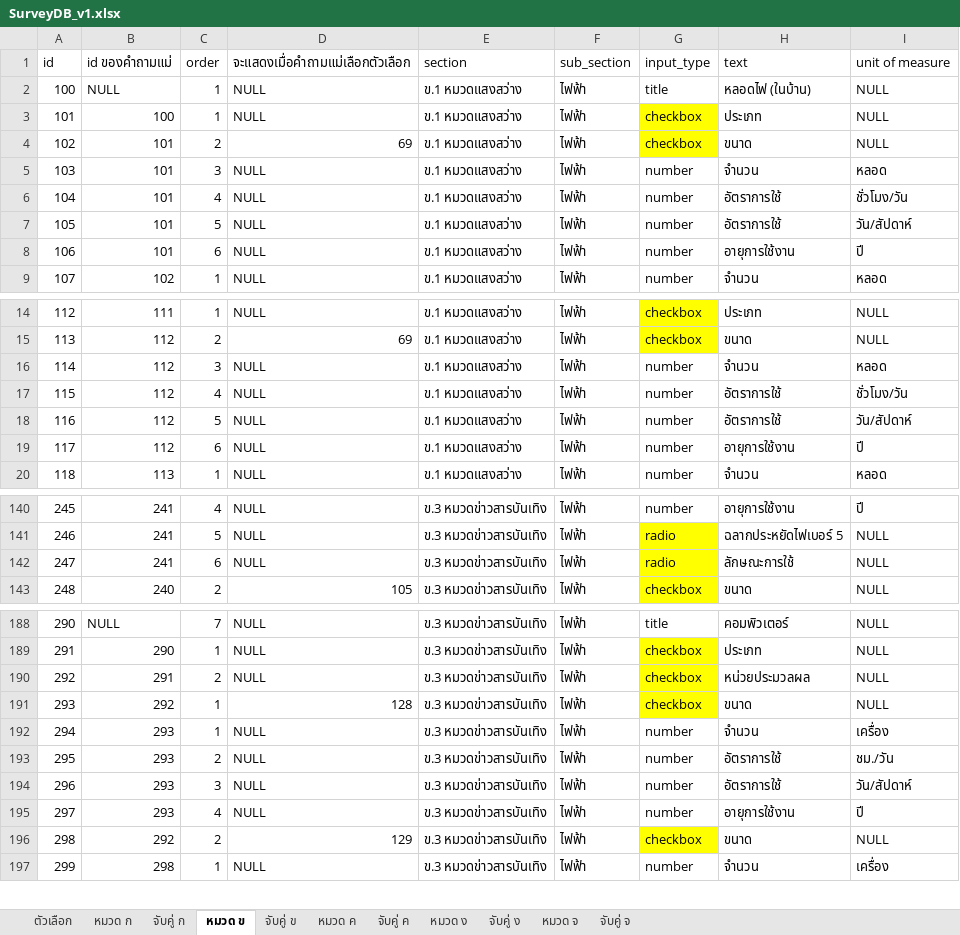
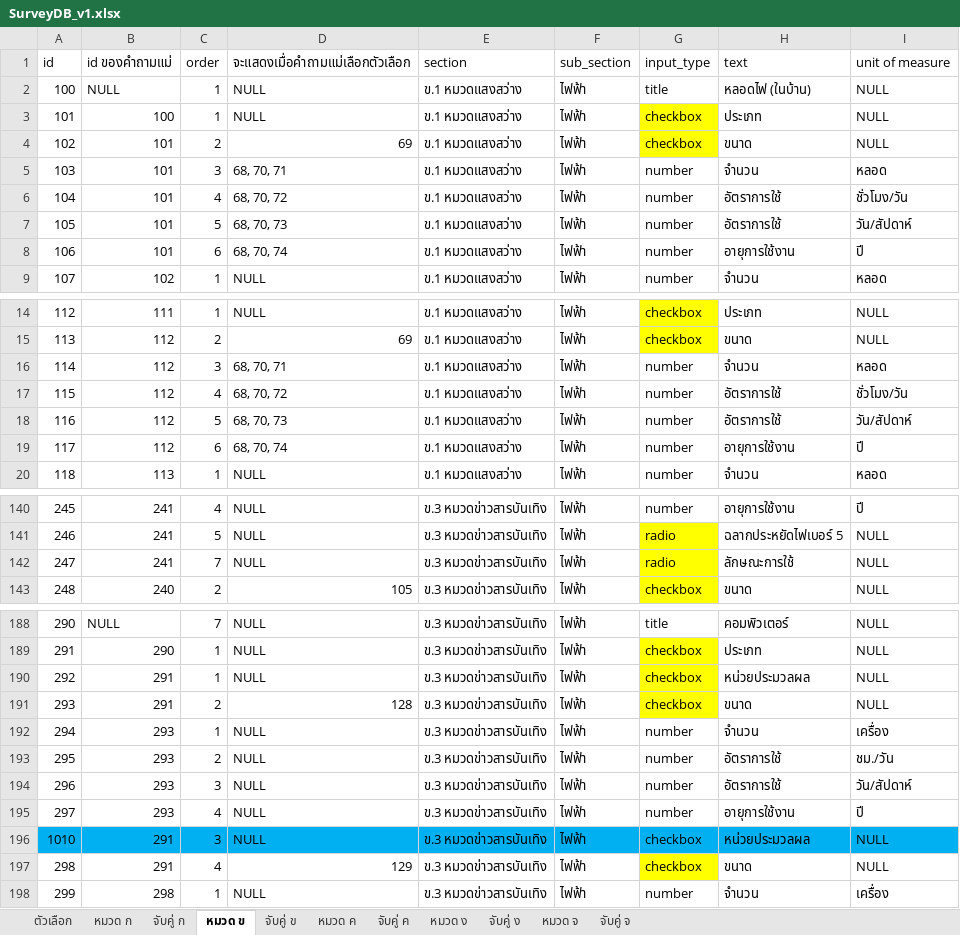
Before and after one commit to siwaphol/survey, an Excel workbook: storage/excel/SurveyDB_v1.xlsx, sheet หมวด ข, drawn as a sheet; only a part is shown, gaps mark what is left out; values as stored, in another font and other column widths than the file's, no borders; addresses are those after the commit; the diff covers the shown part only; the diff names each change by its address in the sheet, - before the commit and + after, or states it on an @@ line.

```diff
--- a/storage/excel/SurveyDB_v1.xlsx (sheet หมวด ข)
+++ b/storage/excel/SurveyDB_v1.xlsx (sheet หมวด ข)
-D5 (จะแสดงเมื่อคำถามแม่เลือกตัวเลือก): NULL
+D5 (จะแสดงเมื่อคำถามแม่เลือกตัวเลือก): 68, 70, 71
-D6 (จะแสดงเมื่อคำถามแม่เลือกตัวเลือก): NULL
+D6 (จะแสดงเมื่อคำถามแม่เลือกตัวเลือก): 68, 70, 72
-D7 (จะแสดงเมื่อคำถามแม่เลือกตัวเลือก): NULL
+D7 (จะแสดงเมื่อคำถามแม่เลือกตัวเลือก): 68, 70, 73
-D8 (จะแสดงเมื่อคำถามแม่เลือกตัวเลือก): NULL
+D8 (จะแสดงเมื่อคำถามแม่เลือกตัวเลือก): 68, 70, 74
-D16 (จะแสดงเมื่อคำถามแม่เลือกตัวเลือก): NULL
+D16 (จะแสดงเมื่อคำถามแม่เลือกตัวเลือก): 68, 70, 71
-D17 (จะแสดงเมื่อคำถามแม่เลือกตัวเลือก): NULL
+D17 (จะแสดงเมื่อคำถามแม่เลือกตัวเลือก): 68, 70, 72
-D18 (จะแสดงเมื่อคำถามแม่เลือกตัวเลือก): NULL
+D18 (จะแสดงเมื่อคำถามแม่เลือกตัวเลือก): 68, 70, 73
-D19 (จะแสดงเมื่อคำถามแม่เลือกตัวเลือก): NULL
+D19 (จะแสดงเมื่อคำถามแม่เลือกตัวเลือก): 68, 70, 74
-C142 (order): 6
+C142 (order): 7
-C190 (order): 2
+C190 (order): 1
-B191 (id ของคำถามแม่): 292
+B191 (id ของคำถามแม่): 291
-C191 (order): 1
+C191 (order): 2
+row 196: 1010 | 291 | 3 | NULL | ข.3 หมวดข่าวสารบันเทิง | ไฟฟ้า | checkbox | หน่วยประมวลผล | NULL
-B197 (id ของคำถามแม่): 292
+B197 (id ของคำถามแม่): 291
-C197 (order): 2
+C197 (order): 4
```
Also changed, not shown: 6 edited cells elsewhere in this sheet, sheet จับคู่ ข, sheet หมวด ก, 5 other files.
